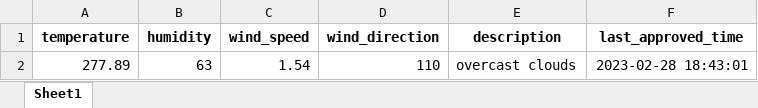
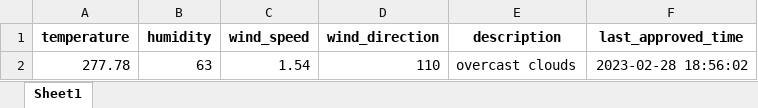
Before and after one commit to 13w13/test, an Excel workbook: weather_forecast.xlsx, sheet Sheet1, drawn as a sheet; values as stored, in another font and other column widths than the file's, no borders; the diff names each change by its address in the sheet, - before the commit and + after, or states it on an @@ line.

Commit message:
Update weather forecast

```diff
--- a/weather_forecast.xlsx (sheet Sheet1)
+++ b/weather_forecast.xlsx (sheet Sheet1)
-A2 (temperature): 277.89
+A2 (temperature): 277.78
-F2 (last_approved_time): 2023-02-28 18:43:01
+F2 (last_approved_time): 2023-02-28 18:56:02
```
